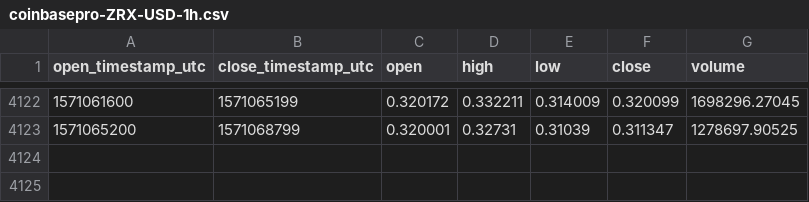
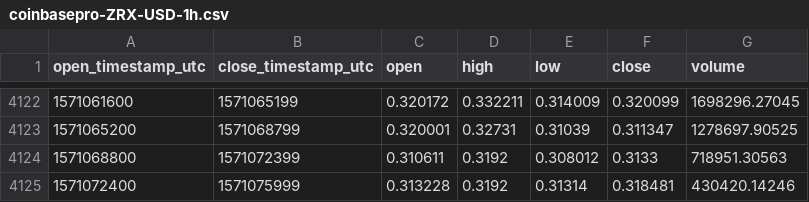
Before and after one commit to cryptobigbro/coinbasepro-ZRX-USD, a CSV file: coinbasepro-ZRX-USD-1h.csv, drawn as a sheet; only a part is shown, gaps mark what is left out.

Commit message:
Update OHLCV data.

```diff
--- a/coinbasepro-ZRX-USD-1h.csv
+++ b/coinbasepro-ZRX-USD-1h.csv
@@ -4123 +4123,3 @@ open_timestamp_utc,close_timestamp_utc,open,high,low,close,volume
 1571065200,1571068799,0.320001,0.32731,0.31039,0.311347,1278697.90525
+1571068800,1571072399,0.310611,0.3192,0.308012,0.3133,718951.30563
+1571072400,1571075999,0.313228,0.3192,0.31314,0.318481,430420.14246
```
